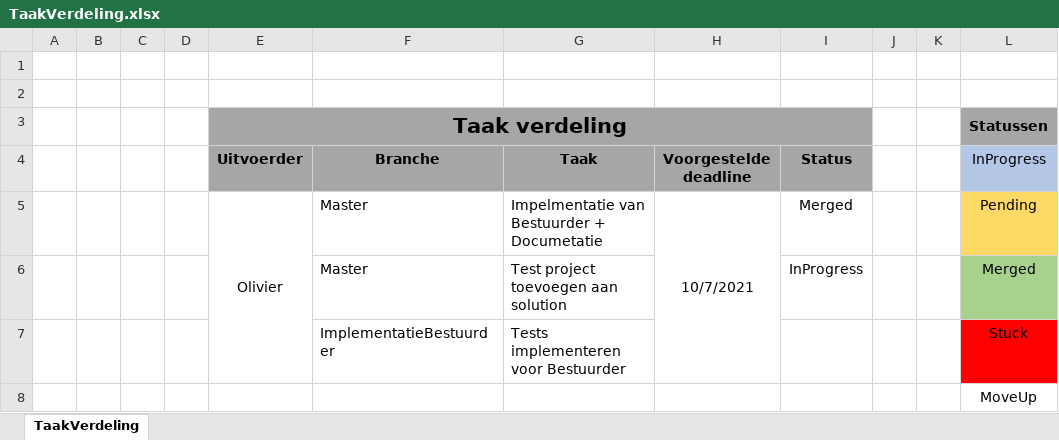
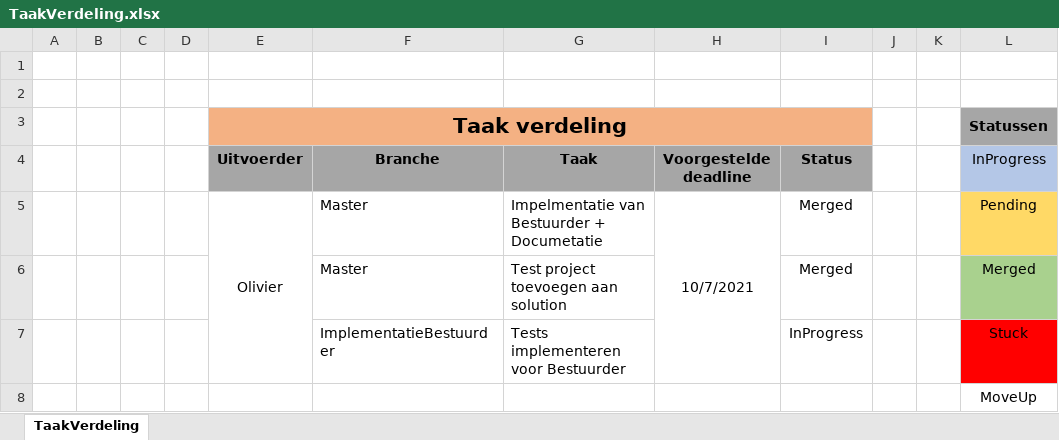
Before and after one commit to OlivierDeNeef/FleetMangementApp, an Excel workbook: Documentatie/Logboeken/TaakVerdeling.xlsx, sheet TaakVerdeling, drawn as a sheet; only a part is shown; values as stored, in another font and other column widths than the file's, no borders; conditional formats not drawn; the diff names each change by its address in the sheet, - before the commit and + after, or states it on an @@ line.

```diff
--- a/Documentatie/Logboeken/TaakVerdeling.xlsx (sheet TaakVerdeling)
+++ b/Documentatie/Logboeken/TaakVerdeling.xlsx (sheet TaakVerdeling)
-E3:I3 fill: #A6A6A6
+E3:I3 fill: #F4B183
-I6 (Status): InProgress
+I6 (Status): Merged
-I7 (Status): (empty)
+I7 (Status): InProgress
```
Also changed, not shown: Documentatie/Logboeken/Logboek-Olivier-De-Neef .xlsx.
